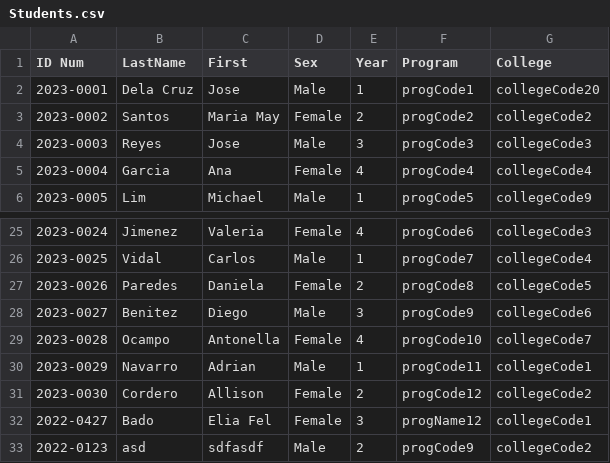
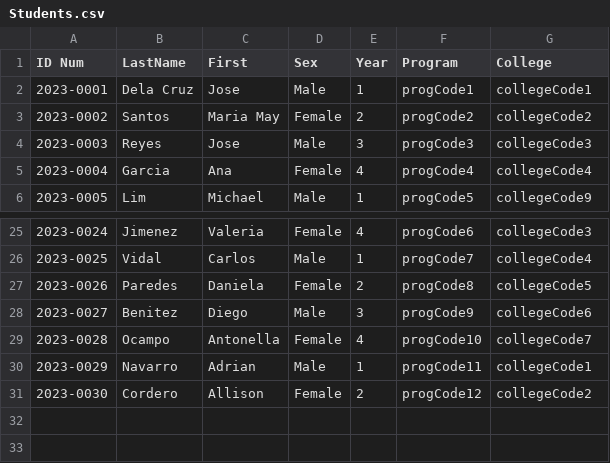
Before and after one commit to daqhi/SSIS-Bado, a CSV file: src/main/resources/csv_files/Students.csv, drawn as a sheet; only a part is shown, gaps mark what is left out.

```diff
--- a/src/main/resources/csv_files/Students.csv
+++ b/src/main/resources/csv_files/Students.csv
@@ -1,3 +1,3 @@
 ID Num,LastName,First,Sex,Year,Program,College
-2023-0001,Dela Cruz,Jose,Male,1,progCode1,collegeCode20
+2023-0001,Dela Cruz,Jose,Male,1,progCode1,collegeCode1
 2023-0002,Santos,Maria May,Female,2,progCode2,collegeCode2
@@ -31,3 +31 @@ ID Num,LastName,First,Sex,Year,Program,College
 2023-0030,Cordero,Allison,Female,2,progCode12,collegeCode2
-2022-0427,Bado,Elia Fel,Female,3,progName12,collegeCode1
-2022-0123,asd,sdfasdf,Male,2,progCode9,collegeCode2
```
Also changed, not shown: src/main/resources/csv_files/Program.csv, target/classes/csv_files/Program.csv, 4 other files.
